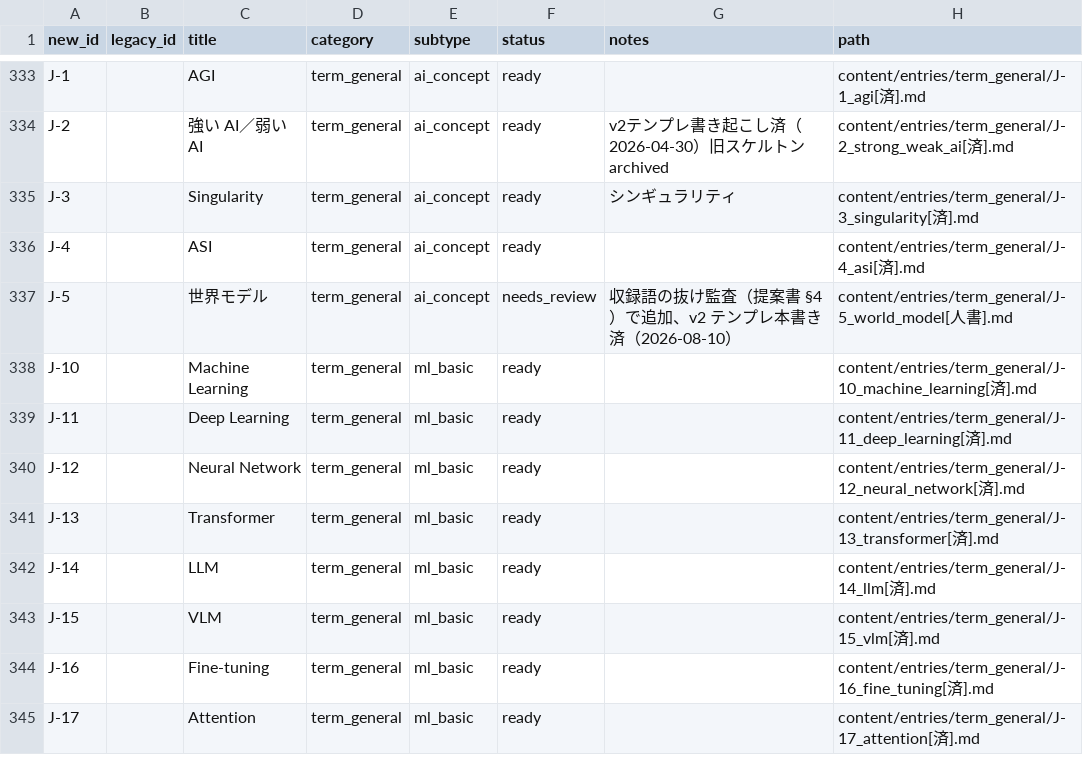
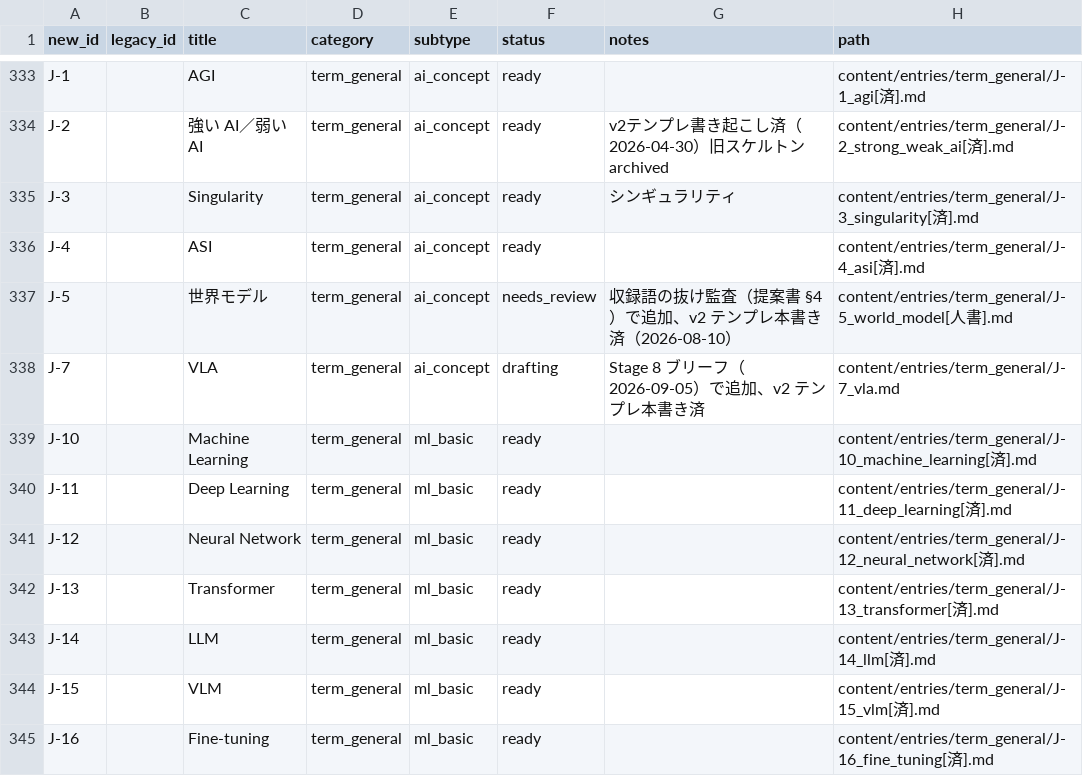
Before and after one commit to Taguchi-1989/VibeCodingDictionary, a CSV file: ledgers/entries.csv, drawn as a sheet; only a part is shown, gaps mark what is left out; the shorter side is filled out with more unchanged rows; the diff names each change by its address in the sheet, - before the commit and + after, or states it on an @@ line.

```diff
--- a/ledgers/entries.csv
+++ b/ledgers/entries.csv
+row 338: J-7 |  | VLA | term_general | ai_concept | drafting | Stage 8 ブリーフ（2026-09-05）で追加、v2 テンプレ本書き済 | content/entries/term_general/J-7_vla.md
```
Also changed, not shown: 7 other files.
